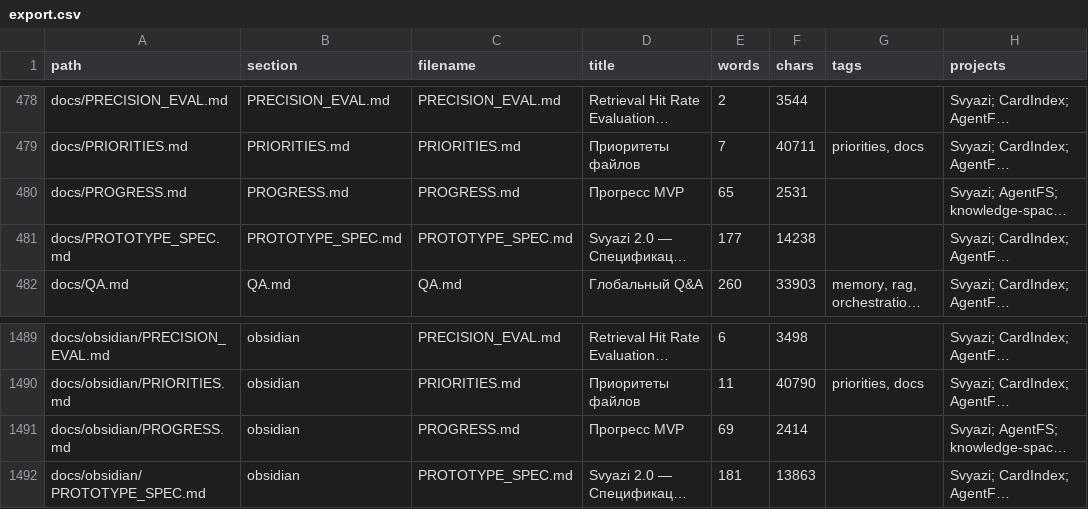
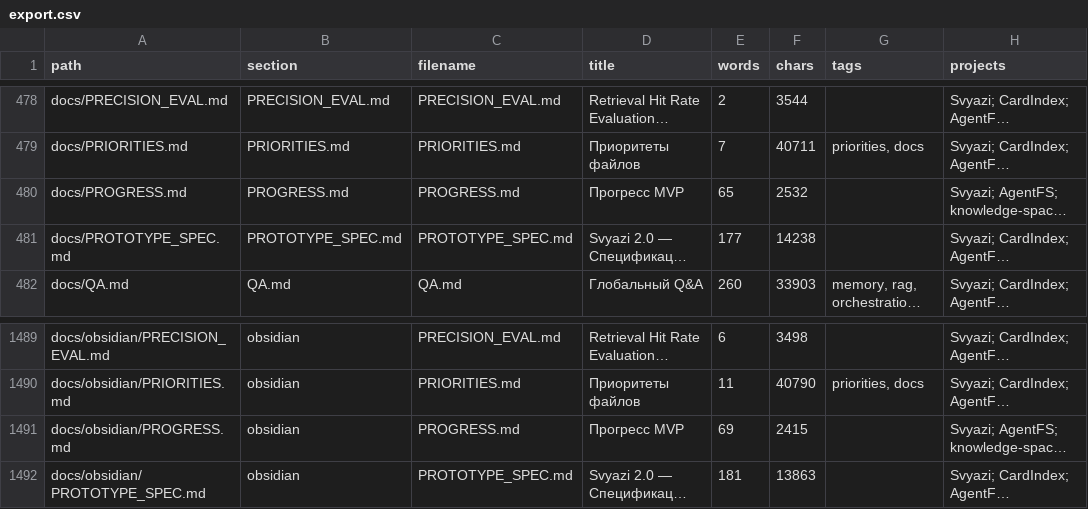
Before and after one commit to svend4/lorenzo, a CSV file: docs/export.csv, drawn as a sheet; only a part is shown, gaps mark what is left out; long unchanged cells end in …; the diff names each change by its address in the sheet, - before the commit and + after, or states it on an @@ line.

```diff
--- a/docs/export.csv
+++ b/docs/export.csv
-F480 (chars): 2531
+F480 (chars): 2532
-F1491 (chars): 2414
+F1491 (chars): 2415
```
Also changed, not shown: 11 other files.
